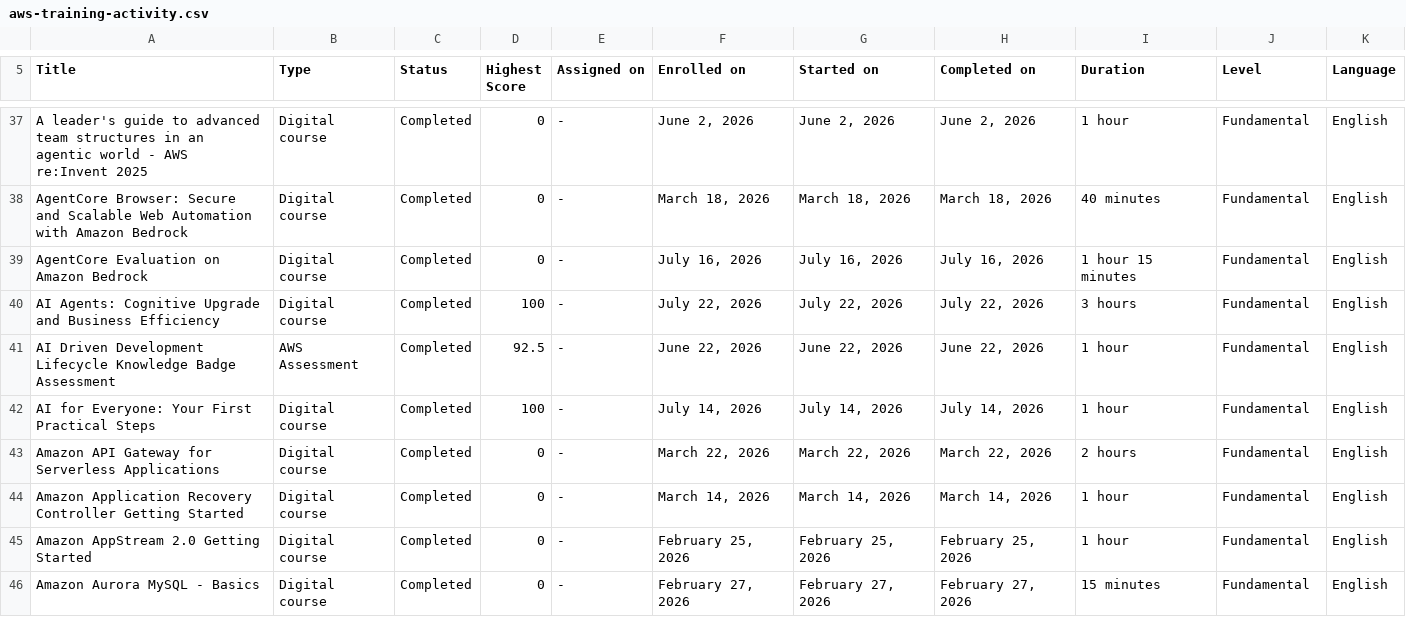
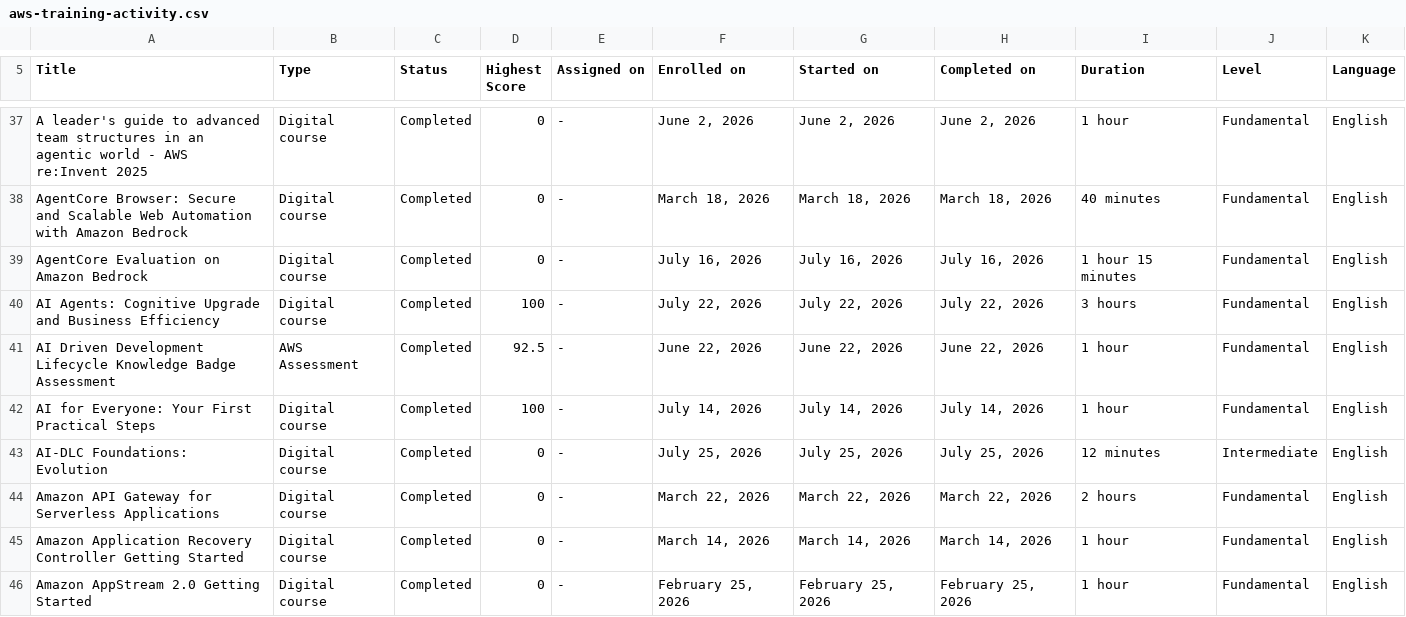
Before and after one commit to VojislavMiloradovic/my-credentials, a CSV file: data/aws-training-activity.csv, drawn as a sheet; only a part is shown, gaps mark what is left out; the shorter side is filled out with more unchanged rows; the diff covers the shown part only.

Commit message:
Updated aws training csv

```diff
--- a/data/aws-training-activity.csv
+++ b/data/aws-training-activity.csv
@@ -42,2 +42,3 @@ AI Driven Development Lifecycle Knowledge Badge Assessment,AWS Assessment,Comple
 AI for Everyone: Your First Practical Steps,Digital course,Completed,100,-,"July 14, 2026","July 14, 2026","July 14, 2026",1 hour,Fundamental,English
+AI-DLC Foundations: Evolution,Digital course,Completed,0,-,"July 25, 2026","July 25, 2026","July 25, 2026",12 minutes,Intermediate,English
 Amazon API Gateway for Serverless Applications,Digital course,Completed,0,-,"March 22, 2026","March 22, 2026","March 22, 2026",2 hours,Fundamental,English
```
Also changed, not shown: 5 added rows and 2 edited cells elsewhere in this file.
